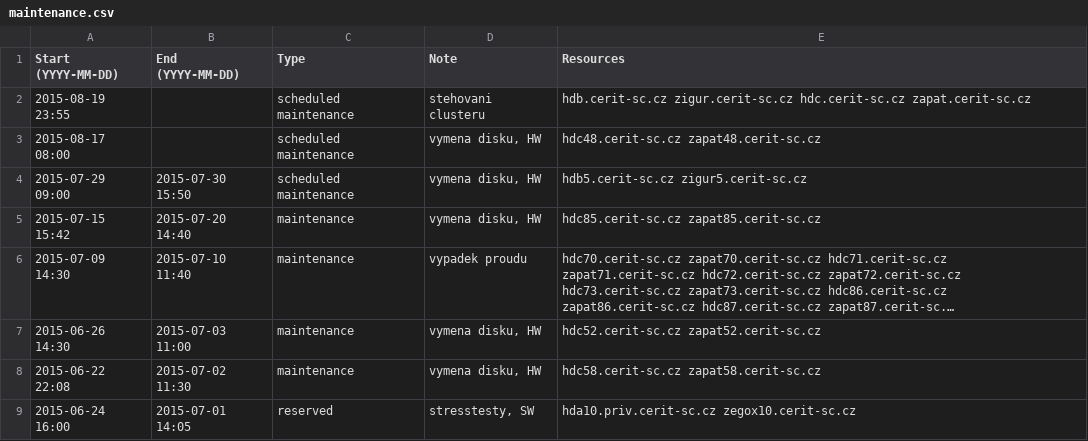
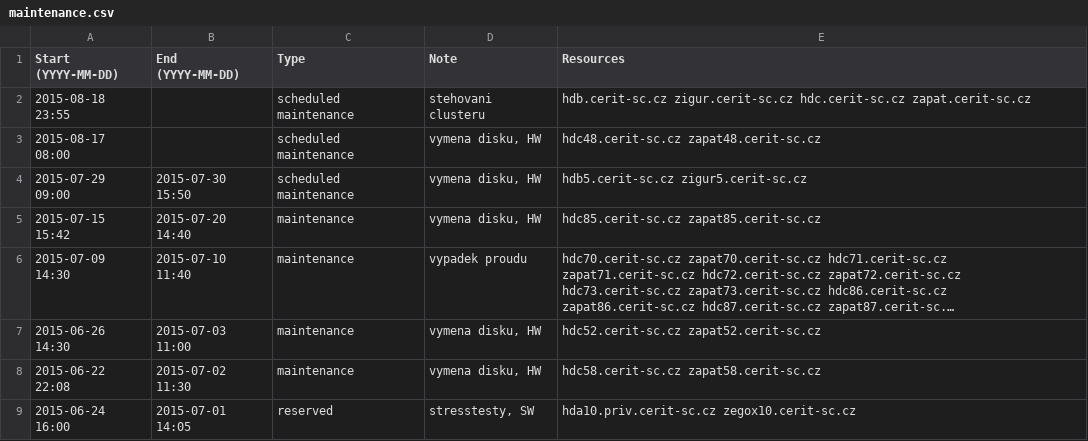
Before and after one commit to CERIT-SC/cerit-maintenance, a CSV file: maintenance.csv, drawn as a sheet; only a part is shown; long unchanged cells end in ….

Commit message:
Reschedule maintenance hdb/zigur, hdc/zapat

```diff
--- a/maintenance.csv
+++ b/maintenance.csv
@@ -1,3 +1,3 @@
 Start (YYYY-MM-DD),End (YYYY-MM-DD),Type,Note,Resources
-2015-08-19 23:55,,scheduled maintenance,"stehovani clusteru",hdb.cerit-sc.cz zigur.cerit-sc.cz hdc.cerit-sc.cz zapat.cerit-sc.cz
+2015-08-18 23:55,,scheduled maintenance,"stehovani clusteru",hdb.cerit-sc.cz zigur.cerit-sc.cz hdc.cerit-sc.cz zapat.cerit-sc.cz
 2015-08-17 08:00,,scheduled maintenance,"vymena disku, HW",hdc48.cerit-sc.cz zapat48.cerit-sc.cz
```
